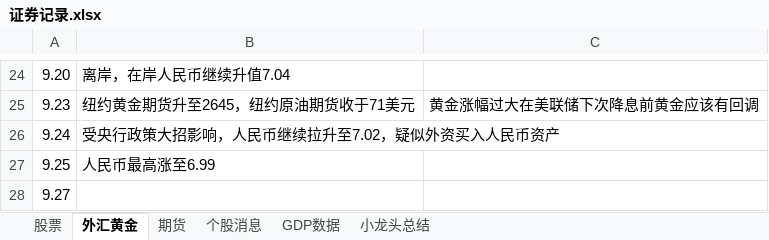
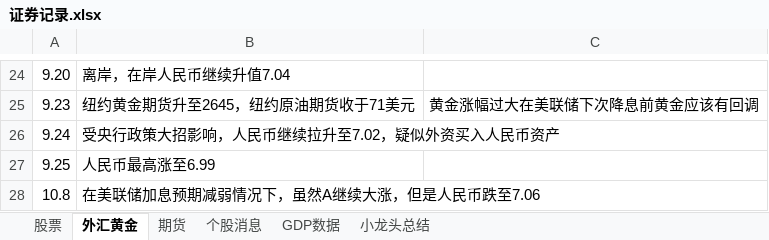
Before and after one commit to namelcx/military_org_new, an Excel workbook: 证券记录.xlsx, sheet 外汇黄金, drawn as a sheet; only a part is shown, gaps mark what is left out; values as stored, in another font and other column widths than the file's, no borders; removed rows and columns are numbered as before the commit, all else as after; the diff names each change by its address in the sheet, - before the commit and + after, or states it on an @@ line.

```diff
--- a/证券记录.xlsx (sheet 外汇黄金)
+++ b/证券记录.xlsx (sheet 外汇黄金)
-row 28: 9.27
+row 28: 10.8 | 在美联储加息预期减弱情况下，虽然A继续大涨，但是人民币跌至7.06
```
Also changed, not shown: sheet 个股消息, sheet 股票, sheet 小龙头总结.
